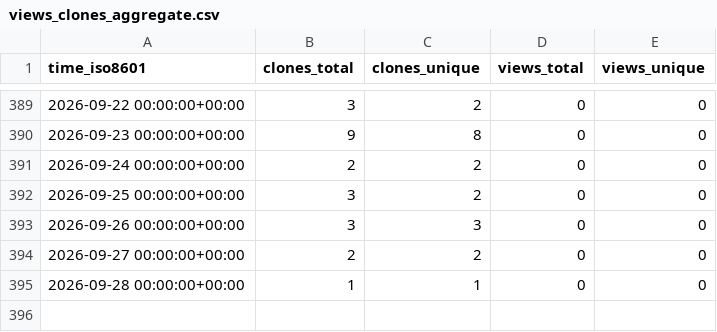
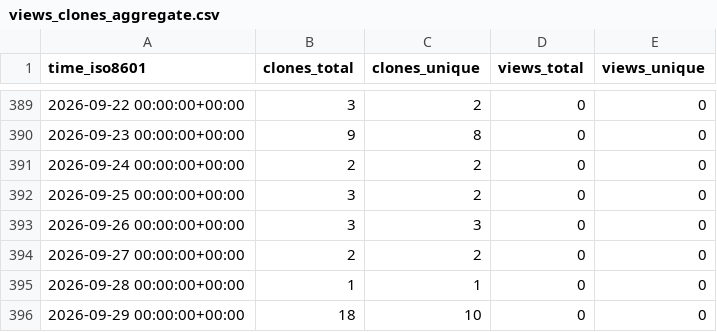
Before and after one commit to edanya-uma/Landslide-HySEA, a CSV file: edanya-uma/Landslide-HySEA/ghrs-data/views_clones_aggregate.csv, drawn as a sheet; only a part is shown, gaps mark what is left out; the diff names each change by its address in the sheet, - before the commit and + after, or states it on an @@ line.

```diff
--- a/edanya-uma/Landslide-HySEA/ghrs-data/views_clones_aggregate.csv
+++ b/edanya-uma/Landslide-HySEA/ghrs-data/views_clones_aggregate.csv
+row 396: 2026-09-29 00:00:00+00:00 | 18 | 10 | 0 | 0
```
Also changed, not shown: 1 other file.
